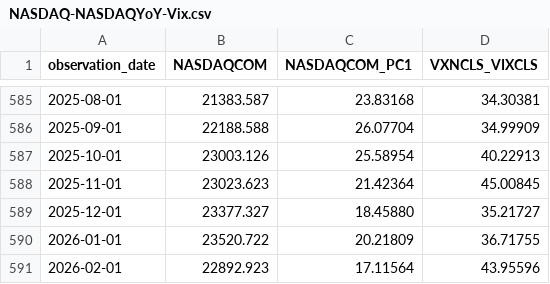
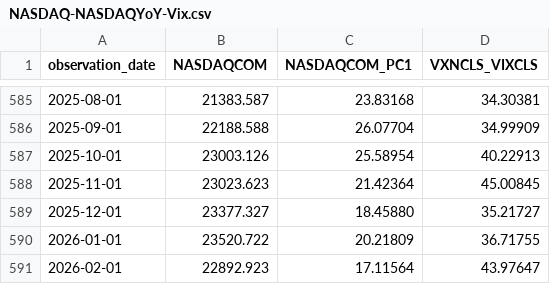
Before and after one commit to oowuyueco/pub, a CSV file: us/NASDAQ-NASDAQYoY-Vix.csv, drawn as a sheet; only a part is shown, gaps mark what is left out.

```diff
--- a/us/NASDAQ-NASDAQYoY-Vix.csv
+++ b/us/NASDAQ-NASDAQYoY-Vix.csv
@@ -590,2 +590,2 @@ observation_date,NASDAQCOM,NASDAQCOM_PC1,VXNCLS_VIXCLS
 2026-01-01,23520.722,20.21809,36.71755
-2026-02-01,22892.923,17.11564,43.95596
+2026-02-01,22892.923,17.11564,43.97647
```
Also changed, not shown: 10 other files.
